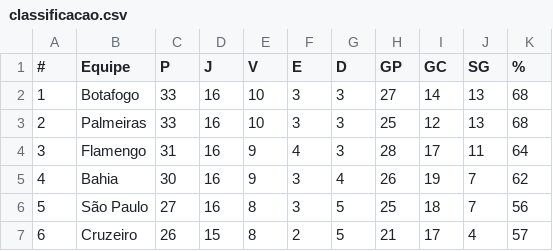
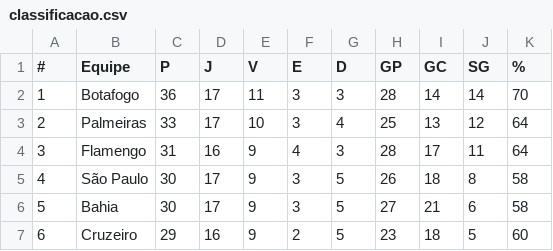
Before and after one commit to supermms/Previsao-Brasileirao, a CSV file: classificacao.csv, drawn as a sheet; only a part is shown; the diff covers the shown part only.

```diff
--- a/classificacao.csv
+++ b/classificacao.csv
@@ -1,7 +1,7 @@
 #;Equipe;P;J;V;E;D;GP;GC;SG;%
-1;Botafogo;33;16;10;3;3;27;14;13;68
-2;Palmeiras;33;16;10;3;3;25;12;13;68
+1;Botafogo;36;17;11;3;3;28;14;14;70
+2;Palmeiras;33;17;10;3;4;25;13;12;64
 3;Flamengo;31;16;9;4;3;28;17;11;64
-4;Bahia;30;16;9;3;4;26;19;7;62
-5;São Paulo;27;16;8;3;5;25;18;7;56
-6;Cruzeiro;26;15;8;2;5;21;17;4;57
+4;São Paulo;30;17;9;3;5;26;18;8;58
+5;Bahia;30;17;9;3;5;27;21;6;58
+6;Cruzeiro;29;16;9;2;5;23;18;5;60
```
Also changed, not shown: 91 edited cells elsewhere in this file, partidas.csv, prev_pontos.csv, 3 other files.
